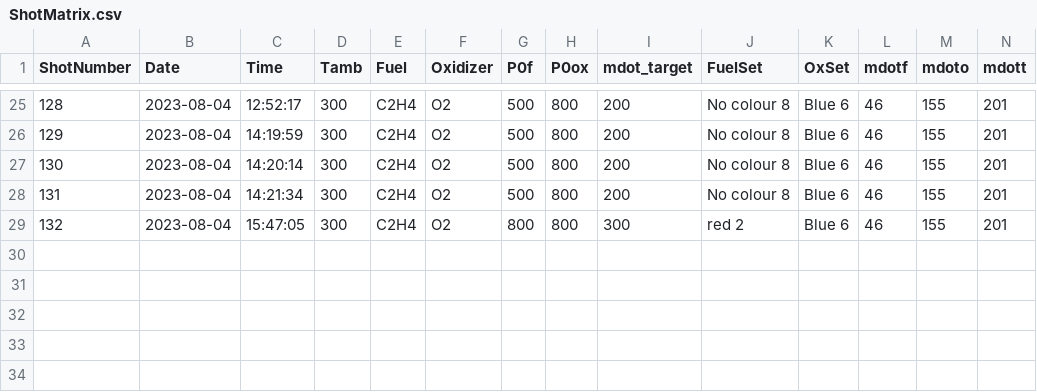
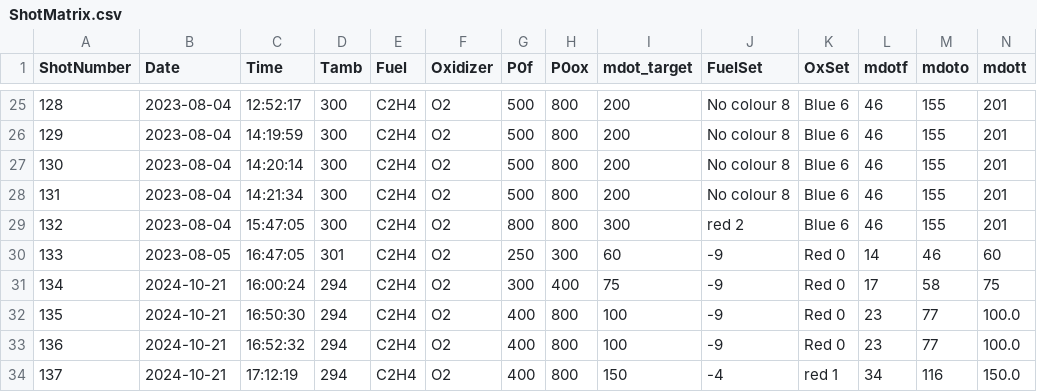
Before and after one commit to seanfcb/RDE_ShotSheets, a CSV file: ShotMatrix.csv, drawn as a sheet; only a part is shown, gaps mark what is left out; rows hold the shown columns only; the diff names each change by its address in the sheet, - before the commit and + after, or states it on an @@ line.

Commit message:
Added shots 133 through 138

```diff
--- a/ShotMatrix.csv
+++ b/ShotMatrix.csv
+row 30: 133 | 2023-08-05 | 16:47:05 | 301 | C2H4 | O2 | 250 | 300 | 60 | -9 | Red 0 | 14 | 46 | 60
+row 31: 134 | 2024-10-21 | 16:00:24 | 294 | C2H4 | O2 | 300 | 400 | 75 | -9 | Red 0 | 17 | 58 | 75
+row 32: 135 | 2024-10-21 | 16:50:30 | 294 | C2H4 | O2 | 400 | 800 | 100 | -9 | Red 0 | 23 | 77 | 100.0
+row 33: 136 | 2024-10-21 | 16:52:32 | 294 | C2H4 | O2 | 400 | 800 | 100 | -9 | Red 0 | 23 | 77 | 100.0
+row 34: 137 | 2024-10-21 | 17:12:19 | 294 | C2H4 | O2 | 400 | 800 | 150 | -4 | red 1 | 34 | 116 | 150.0
```
Also changed, not shown: HSCameraSet.csv, ScopeChannels.csv.
